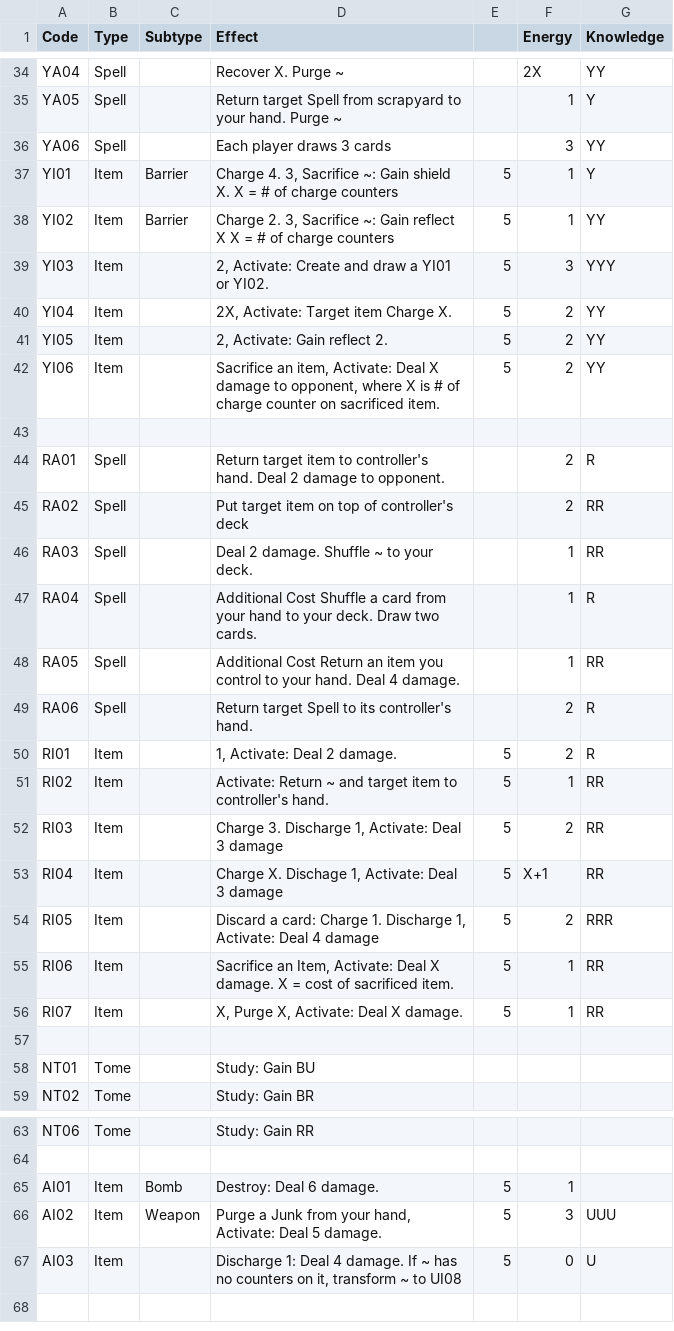
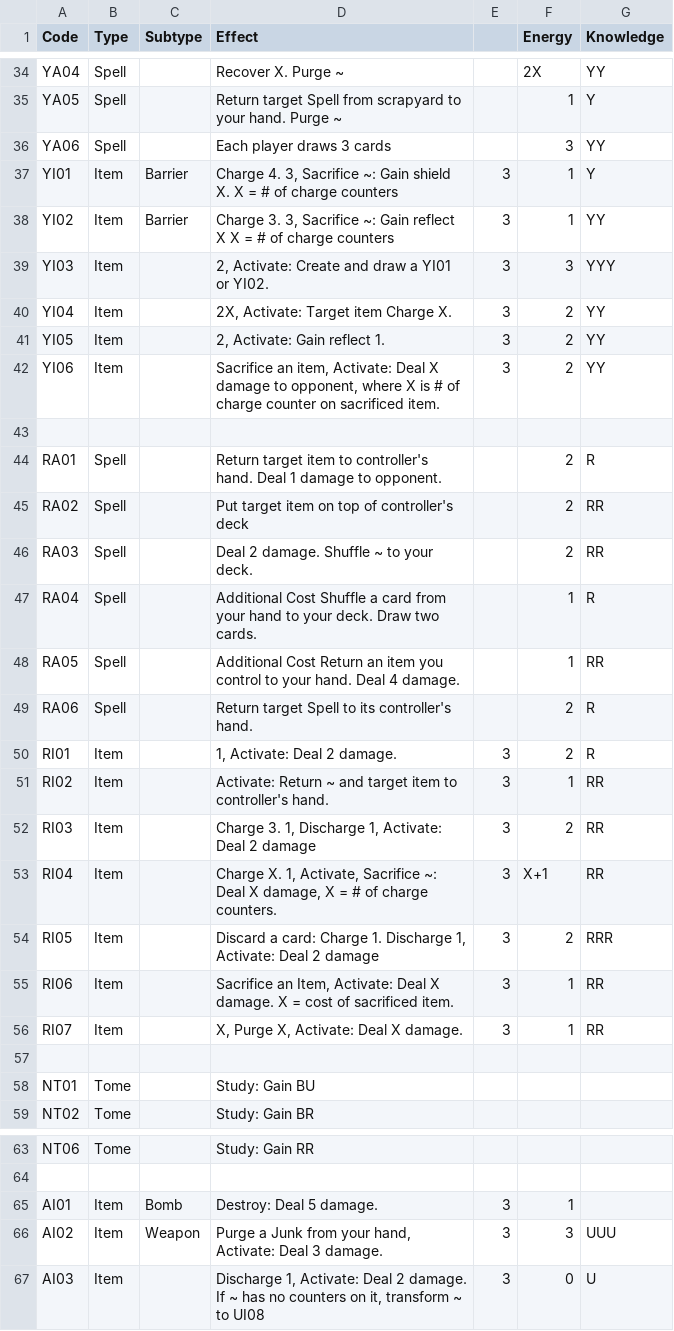
Before and after one commit to pseudohuman92/visitor-rules-engine, a TSV file: webclient/public/Cards.tsv, drawn as a sheet; only a part is shown, gaps mark what is left out; the diff covers the shown part only.

```diff
--- a/webclient/public/Cards.tsv
+++ b/webclient/public/Cards.tsv
@@ -36,12 +36,12 @@ YA05	Spell		Return target Spell from scrapyard to your hand. Purge ~		1	Y
 YA06	Spell		Each player draws 3 cards		3	YY
-YI01	Item	Barrier	Charge 4.  3, Sacrifice ~:    Gain shield X.   X = # of charge counters	5	1	Y
-YI02	Item	Barrier	Charge 2.  3, Sacrifice ~:    Gain reflect X   X = # of charge counters	5	1	YY
-YI03	Item		2, Activate:    Create and draw a YI01 or YI02.	5	3	YYY
-YI04	Item		2X, Activate:    Target item Charge X.	5	2	YY
-YI05	Item		2, Activate:   Gain reflect 2.	5	2	YY
-YI06	Item		Sacrifice an item, Activate:   Deal X damage to opponent,    where X is # of charge counter on sacrificed item.	5	2	YY
+YI01	Item	Barrier	Charge 4.  3, Sacrifice ~:    Gain shield X.   X = # of charge counters	3	1	Y
+YI02	Item	Barrier	Charge 3.  3, Sacrifice ~:    Gain reflect X   X = # of charge counters	3	1	YY
+YI03	Item		2, Activate:    Create and draw a YI01 or YI02.	3	3	YYY
+YI04	Item		2X, Activate:    Target item Charge X.	3	2	YY
+YI05	Item		2, Activate:   Gain reflect 1.	3	2	YY
+YI06	Item		Sacrifice an item, Activate:   Deal X damage to opponent,    where X is # of charge counter on sacrificed item.	3	2	YY
 						
-RA01	Spell		Return target item to controller's hand.  Deal 2 damage to opponent.		2	R
+RA01	Spell		Return target item to controller's hand.  Deal 1 damage to opponent.		2	R
 RA02	Spell		Put target item on top of controller's deck		2	RR
-RA03	Spell		Deal 2 damage.  Shuffle ~ to your deck.		1	RR
+RA03	Spell		Deal 2 damage.  Shuffle ~ to your deck.		2	RR
 RA04	Spell		Additional Cost    Shuffle a card from your hand to your deck.  Draw two cards.		1	R
@@ -49,9 +49,9 @@ RA05	Spell		Additional Cost    Return an item you control to your hand.  Deal 4
 RA06	Spell		Return target Spell to its controller's hand.		2	R
-RI01	Item		1, Activate:    Deal 2 damage.	5	2	R
-RI02	Item		Activate:    Return ~ and target item to controller's hand.	5	1	RR
-RI03	Item		Charge 3.   Discharge 1, Activate:    Deal 3 damage	5	2	RR
-RI04	Item		Charge X.  Dischage 1, Activate:   Deal 3 damage	5	X+1	RR
-RI05	Item		Discard a card:    Charge 1.   Discharge 1, Activate:    Deal 4 damage	5	2	RRR
-RI06	Item		Sacrifice an Item, Activate:    Deal X damage.    X = cost of sacrificed item.	5	1	RR
-RI07	Item		X, Purge X, Activate:    Deal X damage.	5	1	RR
+RI01	Item		1, Activate:    Deal 2 damage.	3	2	R
+RI02	Item		Activate:    Return ~ and target item to controller's hand.	3	1	RR
+RI03	Item		Charge 3.   1, Discharge 1, Activate:    Deal 2 damage	3	2	RR
+RI04	Item		Charge X.  1, Activate, Sacrifice ~:   Deal X damage, X = # of charge counters.	3	X+1	RR
+RI05	Item		Discard a card:    Charge 1.   Discharge 1, Activate:    Deal 2 damage	3	2	RRR
+RI06	Item		Sacrifice an Item, Activate:    Deal X damage.    X = cost of sacrificed item.	3	1	RR
+RI07	Item		X, Purge X, Activate:    Deal X damage.	3	1	RR
 						
@@ -64,4 +64,4 @@ NT06	Tome		Study:   Gain RR
 						
-AI01	Item	Bomb	Destroy:    Deal 6 damage.	5	1	
-AI02	Item	Weapon	Purge a Junk from your hand, Activate:    Deal 5 damage.	5	3	UUU
-AI03	Item		Discharge 1:    Deal 4 damage.   If ~ has no counters on it, transform ~ to UI08	5	0	U
+AI01	Item	Bomb	Destroy:    Deal 5 damage.	3	1	
+AI02	Item	Weapon	Purge a Junk from your hand, Activate:    Deal 3 damage.	3	3	UUU
+AI03	Item		Discharge 1, Activate:    Deal 2 damage.   If ~ has no counters on it, transform ~ to UI08	3	0	U
```
Also changed, not shown: 21 edited cells elsewhere in this file.
